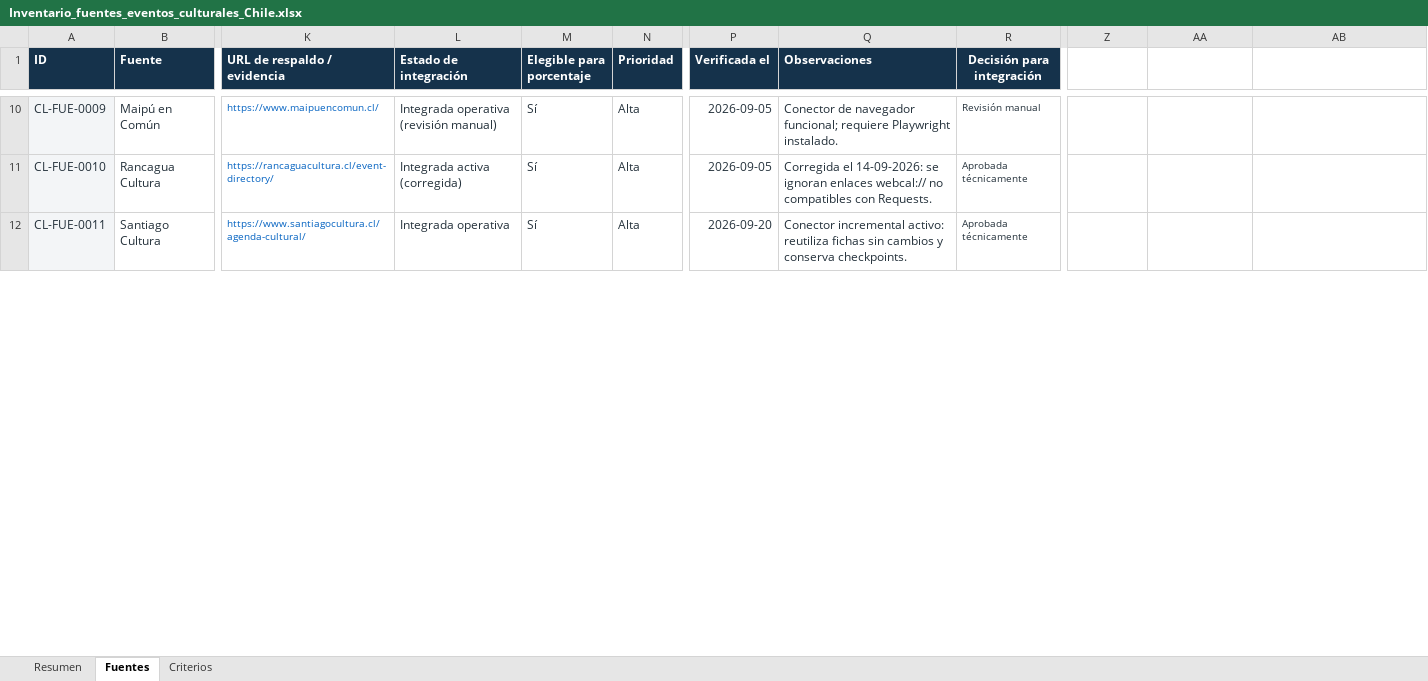
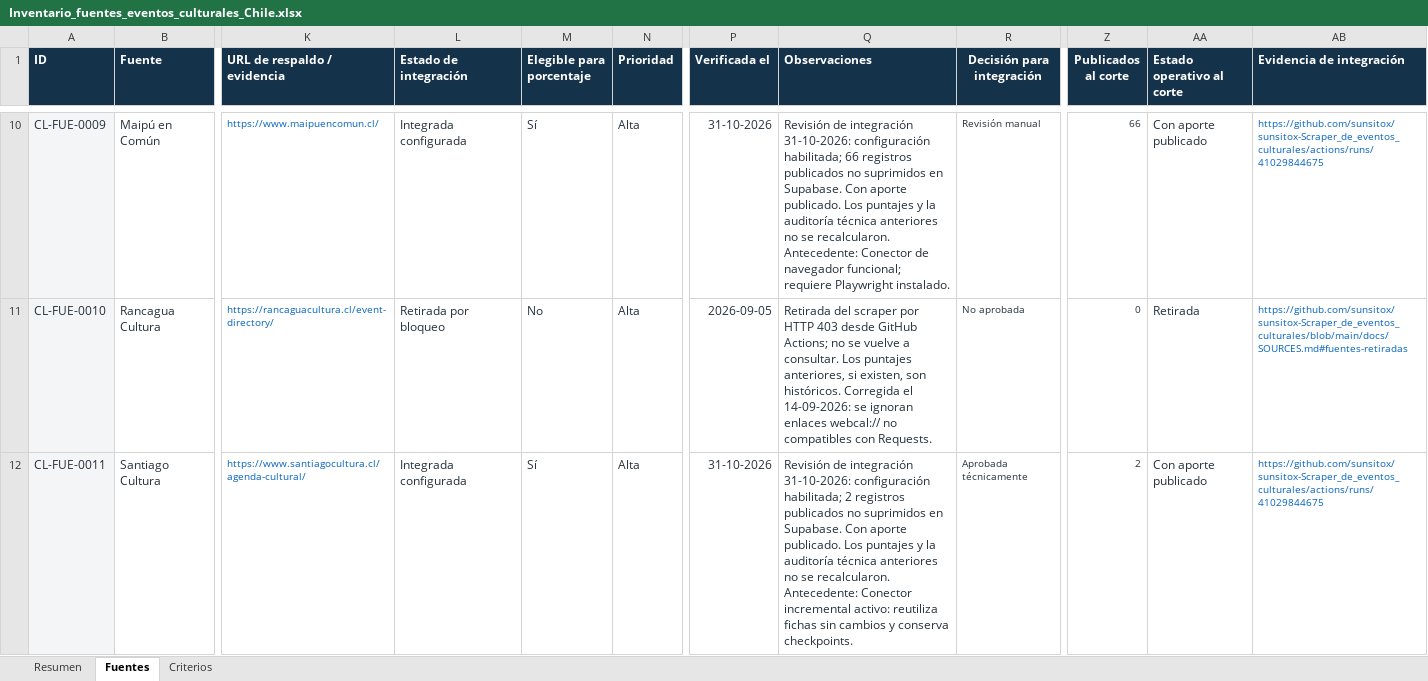
Before and after one commit to sunsitox/sunsitox-Scraper_de_eventos_culturales, an Excel workbook: docs/Inventario_fuentes_eventos_culturales_Chile.xlsx, sheet Fuentes, drawn as a sheet; only a part is shown, gaps mark what is left out; values as stored, in another font and other column widths than the file's, no borders; conditional formats and table styles not drawn; the diff covers the shown part only; the diff names each change by its address in the sheet, - before the commit and + after, or states it on an @@ line.

Commit message:
docs: actualiza inventario y avance de integracion de fuentes

```diff
--- a/docs/Inventario_fuentes_eventos_culturales_Chile.xlsx (sheet Fuentes)
+++ b/docs/Inventario_fuentes_eventos_culturales_Chile.xlsx (sheet Fuentes)
-Z1: (empty)
+Z1: Publicados al corte
-Z1:AB1 fill: none
+Z1:AB1 fill: #15324B
-AA1: (empty)
+AA1: Estado operativo al corte
-AB1: (empty)
+AB1: Evidencia de integración
-L10 (Estado de integración): Integrada operativa (revisión manual)
+L10 (Estado de integración): Integrada configurada
-P10 (Verificada el): 2026-09-05
+P10 (Verificada el): 31-10-2026
-Q10 (Observaciones): Conector de…
+Q10 (Observaciones): Revisión de integración 31-10-2026: configuración habilitada; 66 registros publicados no suprimidos en Supabase. Con aporte publicado. Los puntajes y la auditoría técnica anteriores no se recalcularon. Antecedente: Conector de…
-Z10 (Publicados al corte): (empty)
+Z10 (Publicados al corte): 66
-AA10 (Estado operativo al corte): (empty)
+AA10 (Estado operativo al corte): Con aporte publicado
-AB10 (Evidencia de integración): (empty)
+AB10 (Evidencia de integración): https://github.com/sunsitox/sunsitox-Scraper_de_eventos_culturales/actions/runs/41029844675
-L11 (Estado de integración): Integrada activa (corregida)
+L11 (Estado de integración): Retirada por bloqueo
-M11 (Elegible para porcentaje): Sí
+M11 (Elegible para porcentaje): No
-Q11 (Observaciones): Corregida el…
+Q11 (Observaciones): Retirada del scraper por HTTP 403 desde GitHub Actions; no se vuelve a consultar. Los puntajes anteriores, si existen, son históricos. Corregida el…
-R11 (Decisión para integración): Aprobada técnicamente
+R11 (Decisión para integración): No aprobada
-Z11 (Publicados al corte): (empty)
+Z11 (Publicados al corte): 0
-AA11 (Estado operativo al corte): (empty)
+AA11 (Estado operativo al corte): Retirada
-AB11 (Evidencia de integración): (empty)
+AB11 (Evidencia de integración): https://github.com/sunsitox/sunsitox-Scraper_de_eventos_culturales/blob/main/docs/SOURCES.md#fuentes-retiradas
-L12 (Estado de integración): Integrada operativa
+L12 (Estado de integración): Integrada configurada
-P12 (Verificada el): 2026-09-20
+P12 (Verificada el): 31-10-2026
-Q12 (Observaciones): Conector incremental…
+Q12 (Observaciones): Revisión de integración 31-10-2026: configuración habilitada; 2 registros publicados no suprimidos en Supabase. Con aporte publicado. Los puntajes y la auditoría técnica anteriores no se recalcularon. Antecedente: Conector incremental…
-Z12 (Publicados al corte): (empty)
+Z12 (Publicados al corte): 2
-AA12 (Estado operativo al corte): (empty)
+AA12 (Estado operativo al corte): Con aporte publicado
-AB12 (Evidencia de integración): (empty)
+AB12 (Evidencia de integración): https://github.com/sunsitox/sunsitox-Scraper_de_eventos_culturales/actions/runs/41029844675
```
Also changed, not shown: 3 added rows and 189 edited cells elsewhere in this sheet, sheet Resumen, sheet Criterios, formulas that keep their value.
